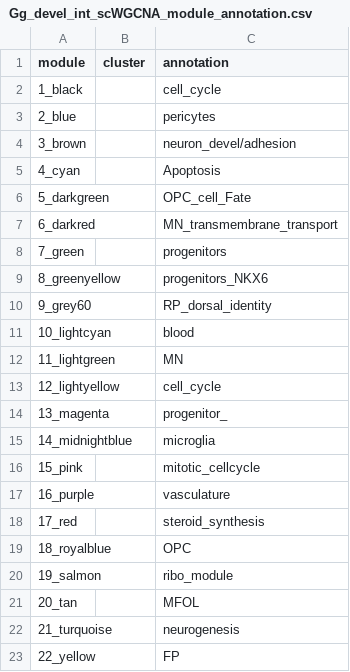
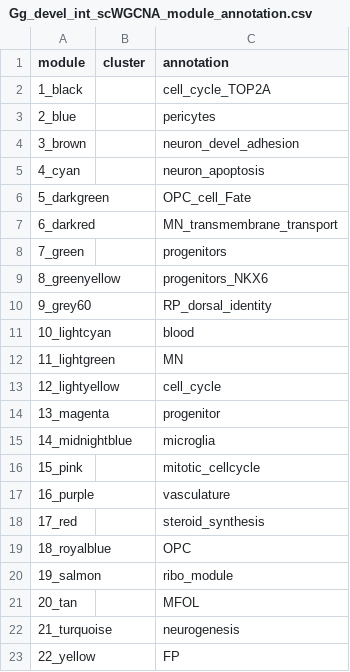
Before and after one commit to safabio/spinal_cord_paper, a CSV file: annotations/Gg_devel_int_scWGCNA_module_annotation.csv, drawn as a sheet.

Commit message:
add D10 scWGCNA module annotation tables

```diff
--- a/annotations/Gg_devel_int_scWGCNA_module_annotation.csv
+++ b/annotations/Gg_devel_int_scWGCNA_module_annotation.csv
@@ -1,6 +1,6 @@
 module,cluster,annotation
-1_black,,cell_cycle
+1_black,,cell_cycle_TOP2A
 2_blue,,pericytes
-3_brown,,neuron_devel/adhesion
-4_cyan,,Apoptosis
+3_brown,,neuron_devel_adhesion
+4_cyan,,neuron_apoptosis
 5_darkgreen,,OPC_cell_Fate
@@ -13,3 +13,3 @@ module,cluster,annotation
 12_lightyellow,,cell_cycle
-13_magenta,,progenitor_
+13_magenta,,progenitor
 14_midnightblue,,microglia
```
Also changed, not shown: 3 other files.
